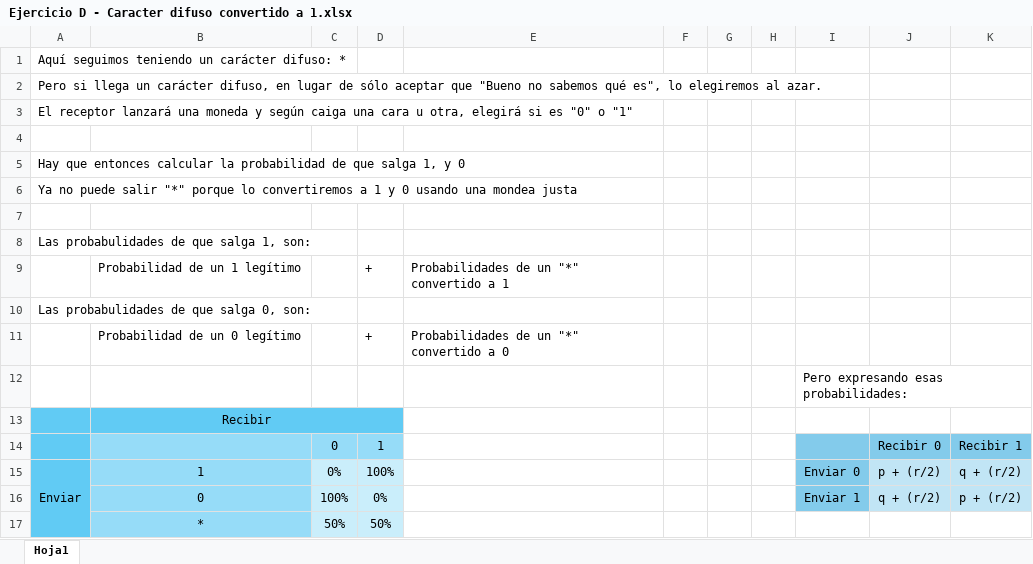
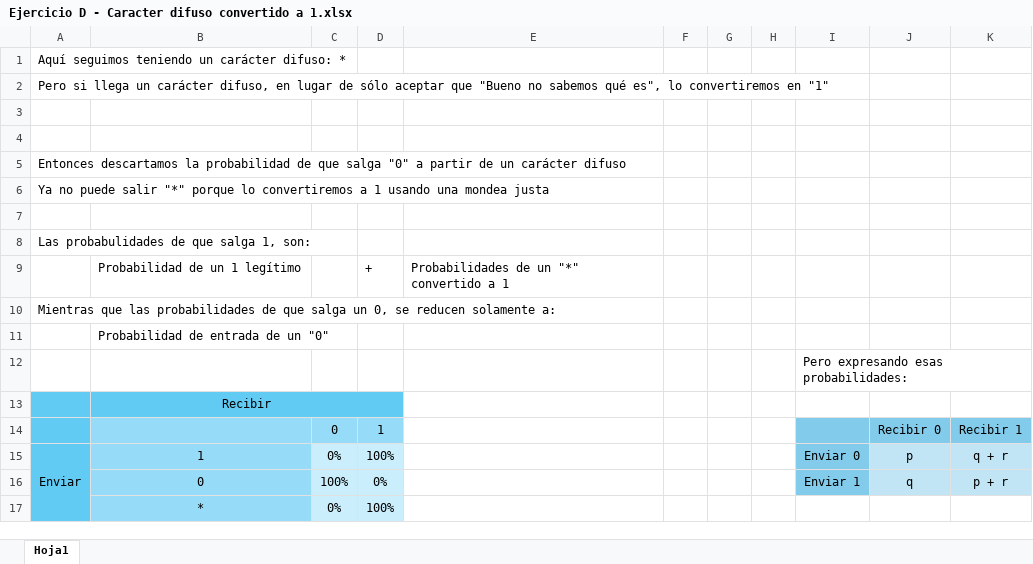
Before and after one commit to RanferyPeregrina/Semestre-EneJun2026, an Excel workbook: Teoría de la información/AF2/Canal Binario Simétrico/Ejercicio D - Caracter difuso convertido a 1.xlsx, sheet Hoja1, drawn as a sheet; values as stored, in another font and other column widths than the file's, no borders; removed rows and columns are numbered as before the commit, all else as after; the diff names each change by its address in the sheet, - before the commit and + after, or states it on an @@ line.

Commit message:
Avance: Teoría de la Información
Terminada la tarea de: Canal Binario Simétrico

```diff
--- a/Teoría de la información/AF2/Canal Binario Simétrico/Ejercicio D - Caracter difuso convertido a 1.xlsx (sheet Hoja1)
+++ b/Teoría de la información/AF2/Canal Binario Simétrico/Ejercicio D - Caracter difuso convertido a 1.xlsx (sheet Hoja1)
-A2: …es", lo elegiremos al azar.
+A2: …es", lo convertiremos en "1"
-row 3: El receptor lanzará una moneda y según caiga una cara u otra, elegirá si es "0" o "1"
+row 4: (empty)
-A5: Hay que entonces calcular la probabilidad de que salga 1, y 0
+A5: Entonces descartamos la probabilidad de que salga "0" a partir de un carácter difuso
-A6: …a 1 y 0 usando una…
+A6: …a 1 usando una…
-A10: Las probabulidades de que salga 0, son:
+A10: Mientras que las probabilidades de que salga un 0, se reducen solamente a:
-row 11:  | Probabilidad de un 0 legítimo |  | + | Probabilidades de un "*" convertido a 0
+row 11:  | Probabilidad de entrada de un "0"
-J15: p + (r/2)
+J15: p
-K15: q + (r/2)
+K15: q + r
-J16: q + (r/2)
+J16: q
-K16: p + (r/2)
+K16: p + r
-row 17:  | * | 50% | 50%
+row 17:  | * | 0% | 100%
```
Also changed, not shown: Teoría de la información/AF2/Canal Binario Simétrico/Ejercicio A - Matríz de Transiciones.xlsx, 4 other files.
